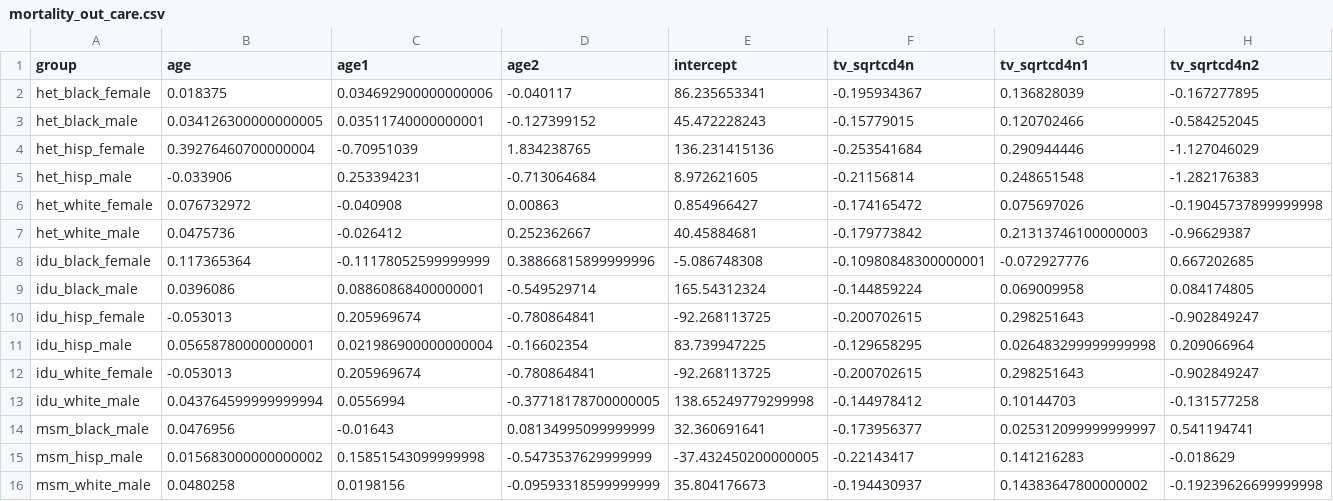
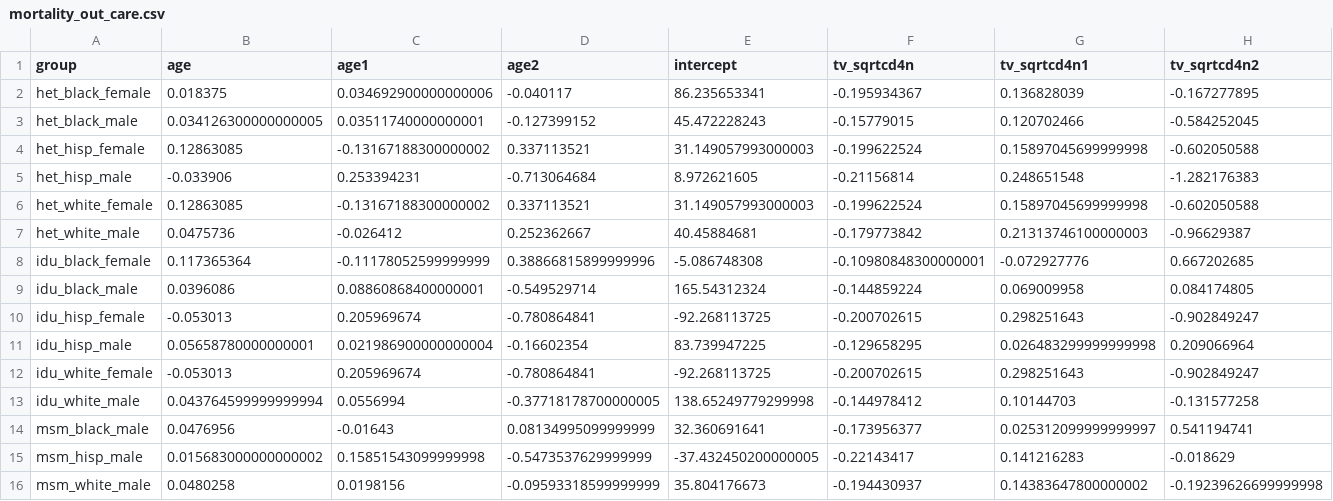
Before and after one commit to PearlHivModelingTeam/pearlModel, a CSV file: param/param/mortality_out_care.csv, drawn as a sheet; only a part is shown; the diff covers the shown part only; the diff names each change by its address in the sheet, - before the commit and + after, or states it on an @@ line.

```diff
--- a/param/param/mortality_out_care.csv
+++ b/param/param/mortality_out_care.csv
-B4 (age): 0.39276460700000004
+B4 (age): 0.12863085
-C4 (age1): -0.70951039
+C4 (age1): -0.13167188300000002
-D4 (age2): 1.834238765
+D4 (age2): 0.337113521
-E4 (intercept): 136.231415136
+E4 (intercept): 31.149057993000003
-F4 (tv_sqrtcd4n): -0.253541684
+F4 (tv_sqrtcd4n): -0.199622524
-G4 (tv_sqrtcd4n1): 0.290944446
+G4 (tv_sqrtcd4n1): 0.15897045699999998
-H4 (tv_sqrtcd4n2): -1.127046029
+H4 (tv_sqrtcd4n2): -0.602050588
-B6 (age): 0.076732972
+B6 (age): 0.12863085
-C6 (age1): -0.040908
+C6 (age1): -0.13167188300000002
-D6 (age2): 0.00863
+D6 (age2): 0.337113521
-E6 (intercept): 0.854966427
+E6 (intercept): 31.149057993000003
-F6 (tv_sqrtcd4n): -0.174165472
+F6 (tv_sqrtcd4n): -0.199622524
-G6 (tv_sqrtcd4n1): 0.075697026
+G6 (tv_sqrtcd4n1): 0.15897045699999998
-H6 (tv_sqrtcd4n2): -0.19045737899999998
+H6 (tv_sqrtcd4n2): -0.602050588
```
Also changed, not shown: 2 edited cells elsewhere in this file, param/param/mortality_out_care_tv_sqrtcd4.csv, 7 other files.
